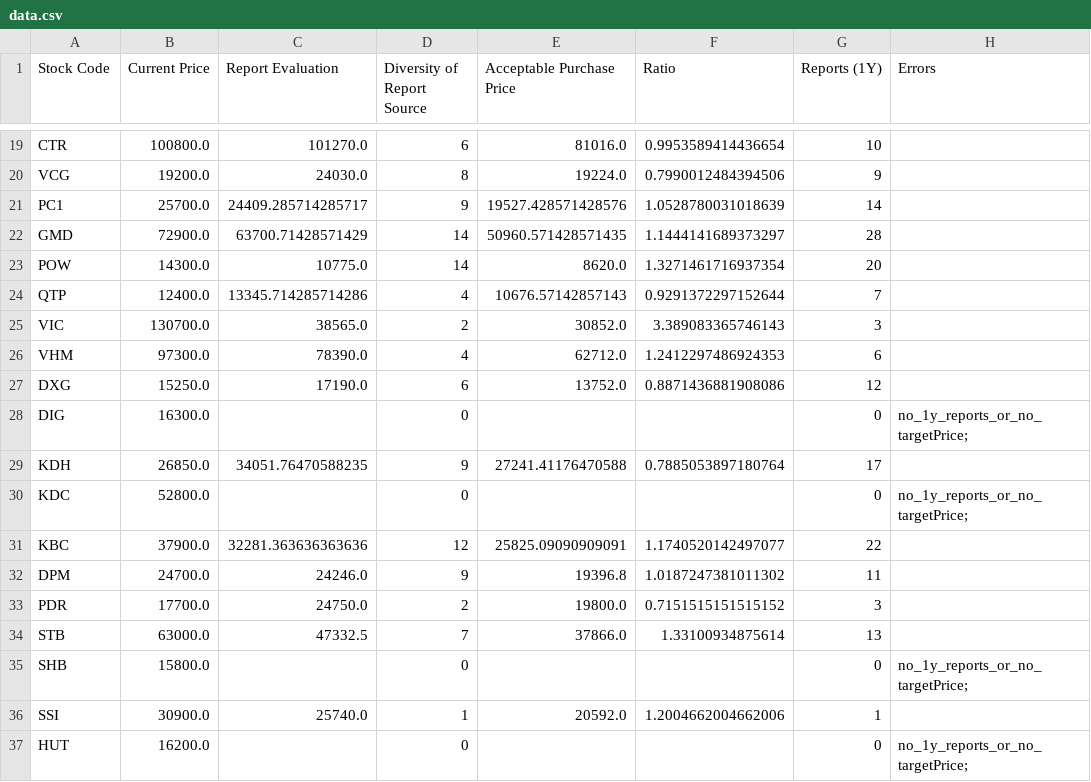
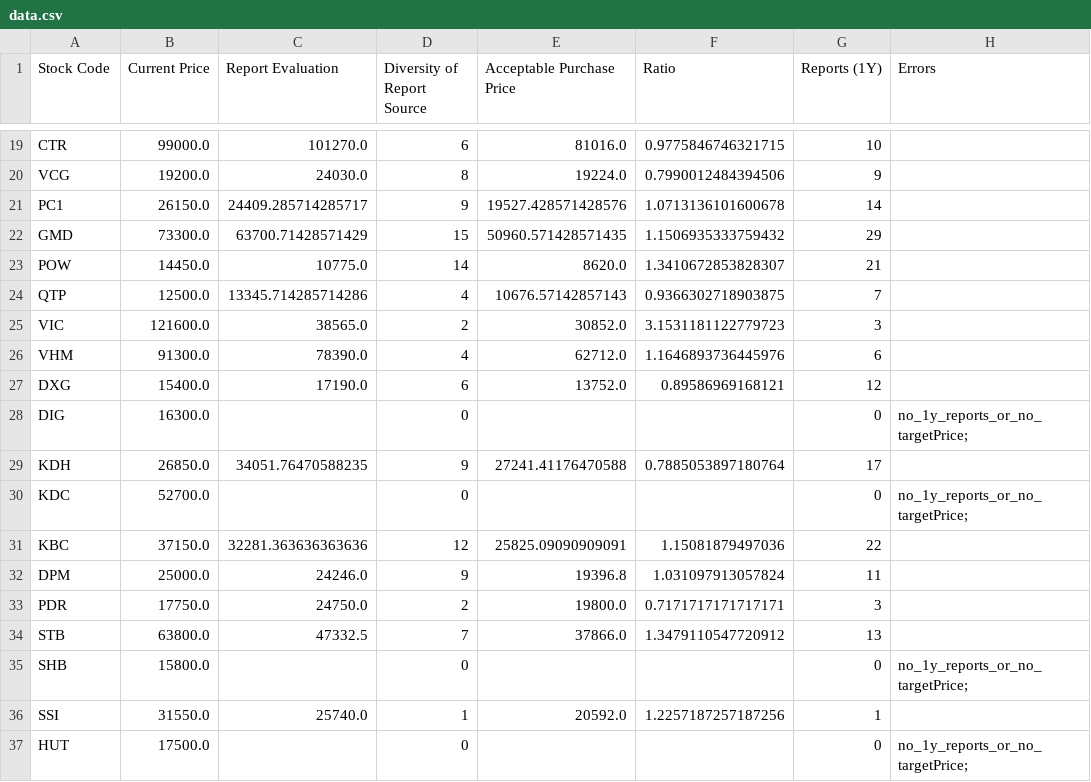
Before and after one commit to hungnd-x/stock-portfolio-daily, a CSV file: docs/data.csv, drawn as a sheet; only a part is shown, gaps mark what is left out; the diff covers the shown part only; the diff names each change by its address in the sheet, - before the commit and + after, or states it on an @@ line.

```diff
--- a/docs/data.csv
+++ b/docs/data.csv
-B19 (Current Price): 100800.0
+B19 (Current Price): 99000.0
-F19 (Ratio): 0.9953589414436654
+F19 (Ratio): 0.9775846746321715
-B21 (Current Price): 25700.0
+B21 (Current Price): 26150.0
-F21 (Ratio): 1.0528780031018639
+F21 (Ratio): 1.0713136101600678
-B22 (Current Price): 72900.0
+B22 (Current Price): 73300.0
-D22 (Diversity of Report Source): 14
+D22 (Diversity of Report Source): 15
-F22 (Ratio): 1.1444141689373297
+F22 (Ratio): 1.1506935333759432
-G22 (Reports (1Y)): 28
+G22 (Reports (1Y)): 29
-B23 (Current Price): 14300.0
+B23 (Current Price): 14450.0
-F23 (Ratio): 1.3271461716937354
+F23 (Ratio): 1.3410672853828307
-G23 (Reports (1Y)): 20
+G23 (Reports (1Y)): 21
-B24 (Current Price): 12400.0
+B24 (Current Price): 12500.0
-F24 (Ratio): 0.9291372297152644
+F24 (Ratio): 0.9366302718903875
-B25 (Current Price): 130700.0
+B25 (Current Price): 121600.0
-F25 (Ratio): 3.389083365746143
+F25 (Ratio): 3.1531181122779723
-B26 (Current Price): 97300.0
+B26 (Current Price): 91300.0
-F26 (Ratio): 1.2412297486924353
+F26 (Ratio): 1.1646893736445976
-B27 (Current Price): 15250.0
+B27 (Current Price): 15400.0
-F27 (Ratio): 0.8871436881908086
+F27 (Ratio): 0.89586969168121
-B30 (Current Price): 52800.0
+B30 (Current Price): 52700.0
-B31 (Current Price): 37900.0
+B31 (Current Price): 37150.0
-F31 (Ratio): 1.1740520142497077
+F31 (Ratio): 1.15081879497036
-B32 (Current Price): 24700.0
+B32 (Current Price): 25000.0
-F32 (Ratio): 1.0187247381011302
+F32 (Ratio): 1.031097913057824
-B33 (Current Price): 17700.0
+B33 (Current Price): 17750.0
-F33 (Ratio): 0.7151515151515152
+F33 (Ratio): 0.7171717171717171
-B34 (Current Price): 63000.0
+B34 (Current Price): 63800.0
-F34 (Ratio): 1.33100934875614
+F34 (Ratio): 1.3479110547720912
-B36 (Current Price): 30900.0
+B36 (Current Price): 31550.0
-F36 (Ratio): 1.2004662004662006
+F36 (Ratio): 1.2257187257187256
-B37 (Current Price): 16200.0
+B37 (Current Price): 17500.0
```
Also changed, not shown: 47 edited cells elsewhere in this file, 1 other file.
